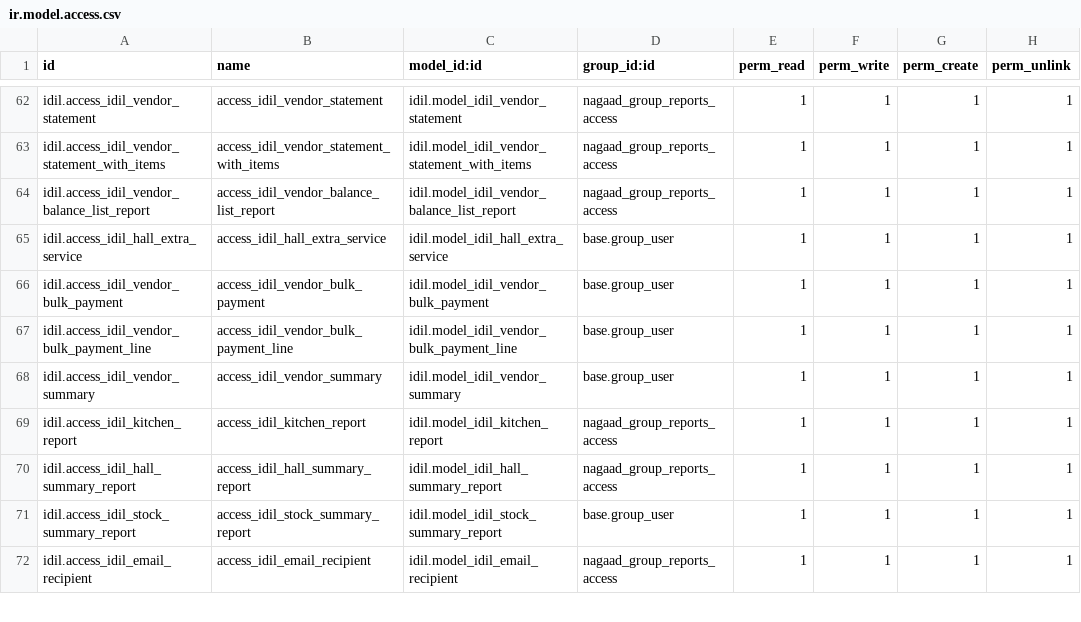
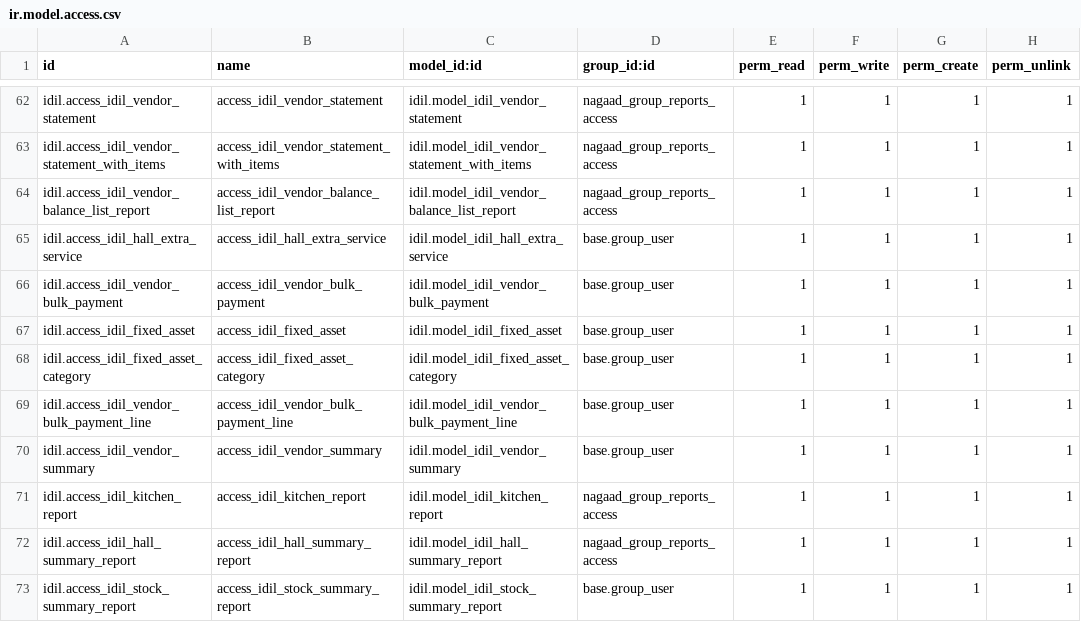
Before and after one commit to Ayuubi/nagaad, a CSV file: nagaad_addons/idil/security/ir.model.access.csv, drawn as a sheet; only a part is shown, gaps mark what is left out; the shorter side is filled out with more unchanged rows; the diff names each change by its address in the sheet, - before the commit and + after, or states it on an @@ line.

Commit message:
Fixed asset

```diff
--- a/nagaad_addons/idil/security/ir.model.access.csv
+++ b/nagaad_addons/idil/security/ir.model.access.csv
+row 67: idil.access_idil_fixed_asset | access_idil_fixed_asset | idil.model_idil_fixed_asset | base.group_user | 1 | 1 | 1 | 1
+row 68: idil.access_idil_fixed_asset_category | access_idil_fixed_asset_category | idil.model_idil_fixed_asset_category | base.group_user | 1 | 1 | 1 | 1
```
Also changed, not shown: 6 other files.
